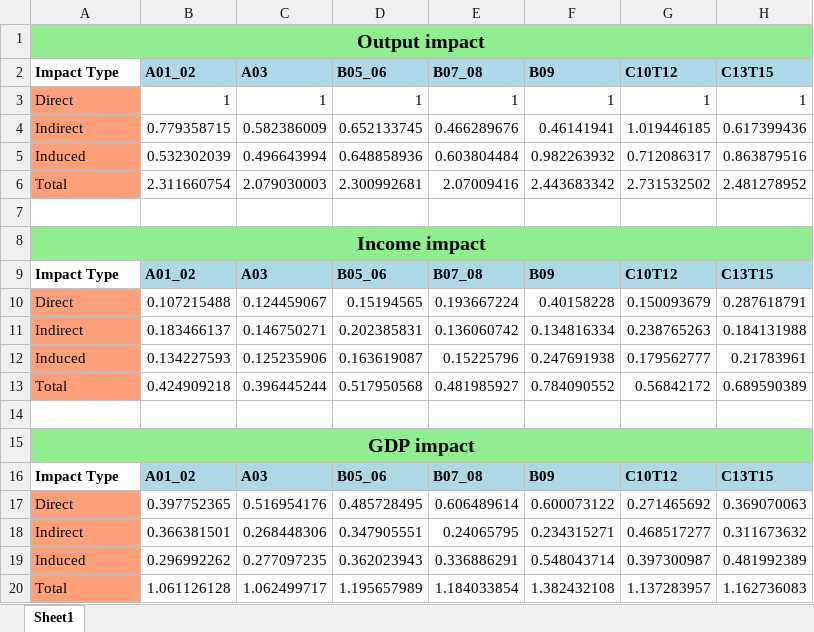
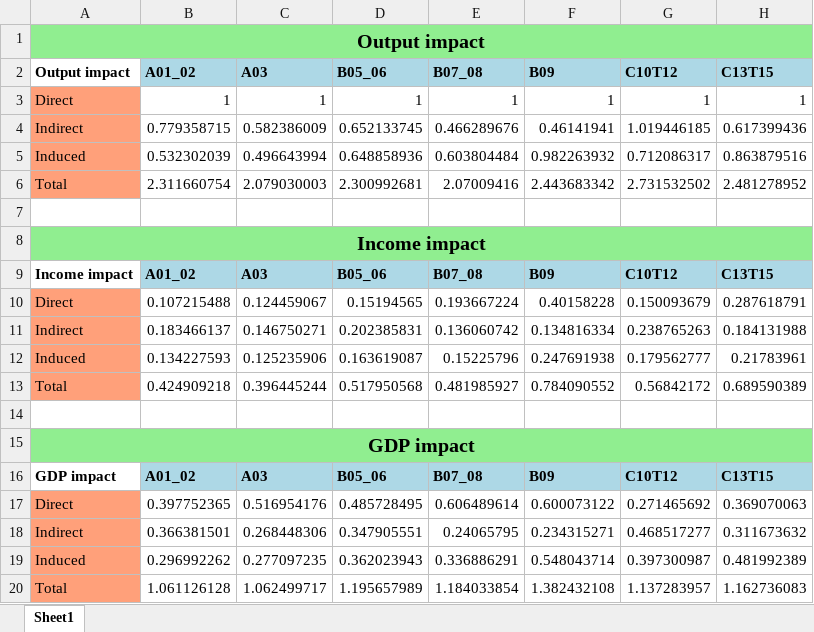
Before and after one commit to navitd/02_EIA, an Excel workbook: OECD_salaries/impact_multipliers.xlsx, sheet Sheet1, drawn as a sheet; only a part is shown; values as stored, in another font and other column widths than the file's, no borders; the diff names each change by its address in the sheet, - before the commit and + after, or states it on an @@ line.

Commit message:
impacts.py prints out the impacts nicely. excel file impact_multipliers.xlsx

```diff
--- a/OECD_salaries/impact_multipliers.xlsx (sheet Sheet1)
+++ b/OECD_salaries/impact_multipliers.xlsx (sheet Sheet1)
-A2: Impact Type
+A2: Output impact
-A9 (Output impact): Impact Type
+A9 (Output impact): Income impact
-A16 (Output impact): Impact Type
+A16 (Output impact): GDP impact
```
Also changed, not shown: 1 other file.
